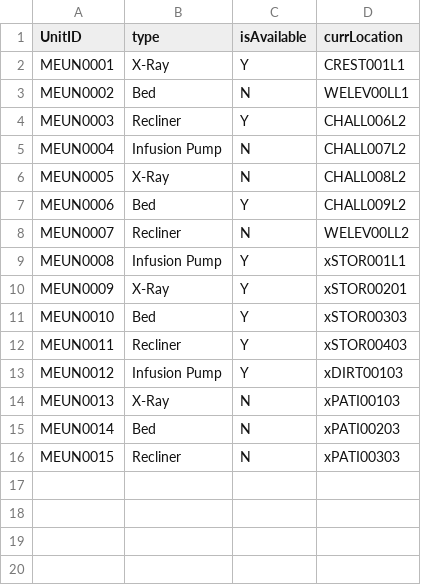
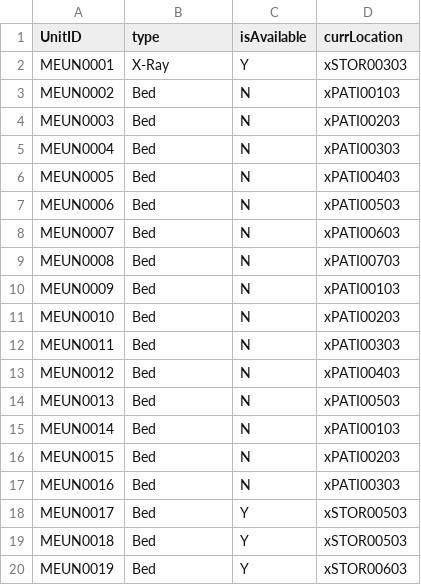
Before and after one commit to nadavk2002/CS3733-D22-Team-X-Prototype-1, a CSV file: src/main/resources/edu/wpi/cs3733/D22/teamX/MedicalEquipmentUnits.csv, drawn as a sheet; only a part is shown; the diff covers the shown part only.

Commit message:
Tracks availability of equipment units on MESR page

```diff
--- a/src/main/resources/edu/wpi/cs3733/D22/teamX/MedicalEquipmentUnits.csv
+++ b/src/main/resources/edu/wpi/cs3733/D22/teamX/MedicalEquipmentUnits.csv
@@ -1,16 +1,20 @@
 UnitID,type,isAvailable,currLocation
-MEUN0001,X-Ray,Y,CREST001L1
-MEUN0002,Bed,N,WELEV00LL1
-MEUN0003,Recliner,Y,CHALL006L2
-MEUN0004,Infusion Pump,N,CHALL007L2
-MEUN0005,X-Ray,N,CHALL008L2
-MEUN0006,Bed,Y,CHALL009L2
-MEUN0007,Recliner,N,WELEV00LL2
-MEUN0008,Infusion Pump,Y,xSTOR001L1
-MEUN0009,X-Ray,Y,xSTOR00201
-MEUN0010,Bed,Y,xSTOR00303
-MEUN0011,Recliner,Y,xSTOR00403
-MEUN0012,Infusion Pump,Y,xDIRT00103
-MEUN0013,X-Ray,N,xPATI00103
-MEUN0014,Bed,N,xPATI00203
-MEUN0015,Recliner,N,xPATI00303
+MEUN0001,X-Ray,Y,xSTOR00303
+MEUN0002,Bed,N,xPATI00103
+MEUN0003,Bed,N,xPATI00203
+MEUN0004,Bed,N,xPATI00303
+MEUN0005,Bed,N,xPATI00403
+MEUN0006,Bed,N,xPATI00503
+MEUN0007,Bed,N,xPATI00603
+MEUN0008,Bed,N,xPATI00703
+MEUN0009,Bed,N,xPATI00103
+MEUN0010,Bed,N,xPATI00203
+MEUN0011,Bed,N,xPATI00303
+MEUN0012,Bed,N,xPATI00403
+MEUN0013,Bed,N,xPATI00503
+MEUN0014,Bed,N,xPATI00103
+MEUN0015,Bed,N,xPATI00203
+MEUN0016,Bed,N,xPATI00303
+MEUN0017,Bed,Y,xSTOR00503
+MEUN0018,Bed,Y,xSTOR00503
+MEUN0019,Bed,Y,xSTOR00603
```
Also changed, not shown: 38 added rows elsewhere in this file, src/main/resources/edu/wpi/cs3733/D22/teamX/MedEquipReq.csv, src/main/resources/edu/wpi/cs3733/D22/teamX/TowerLocationsX.csv, 7 other files.
